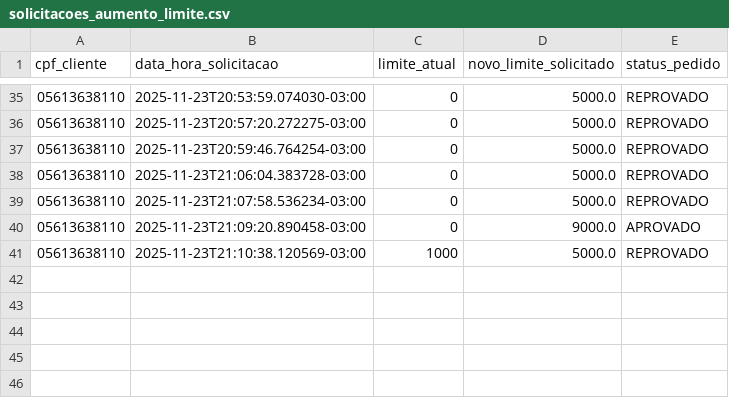
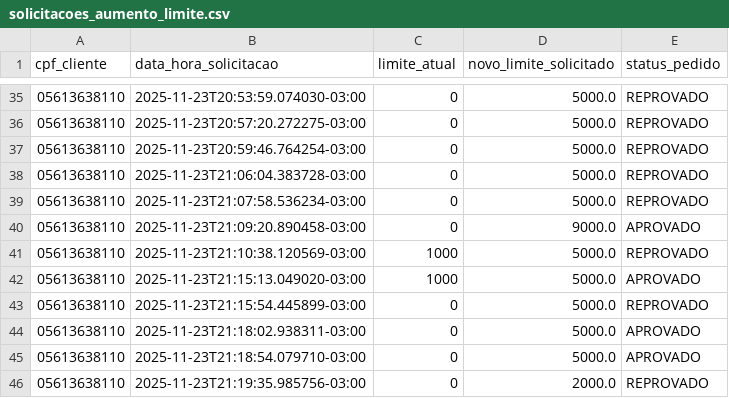
Before and after one commit to Nickollasb/smart-bank-ai-agent, a CSV file: data/solicitacoes_aumento_limite.csv, drawn as a sheet; only a part is shown, gaps mark what is left out; the diff names each change by its address in the sheet, - before the commit and + after, or states it on an @@ line.

```diff
--- a/data/solicitacoes_aumento_limite.csv
+++ b/data/solicitacoes_aumento_limite.csv
+row 42: 05613638110 | 2025-11-23T21:15:13.049020-03:00 | 1000 | 5000.0 | APROVADO
+row 43: 05613638110 | 2025-11-23T21:15:54.445899-03:00 | 0 | 5000.0 | REPROVADO
+row 44: 05613638110 | 2025-11-23T21:18:02.938311-03:00 | 0 | 5000.0 | APROVADO
+row 45: 05613638110 | 2025-11-23T21:18:54.079710-03:00 | 0 | 5000.0 | APROVADO
+row 46: 05613638110 | 2025-11-23T21:19:35.985756-03:00 | 0 | 2000.0 | REPROVADO
```
Also changed, not shown: data/clientes.csv, 1 other file.
